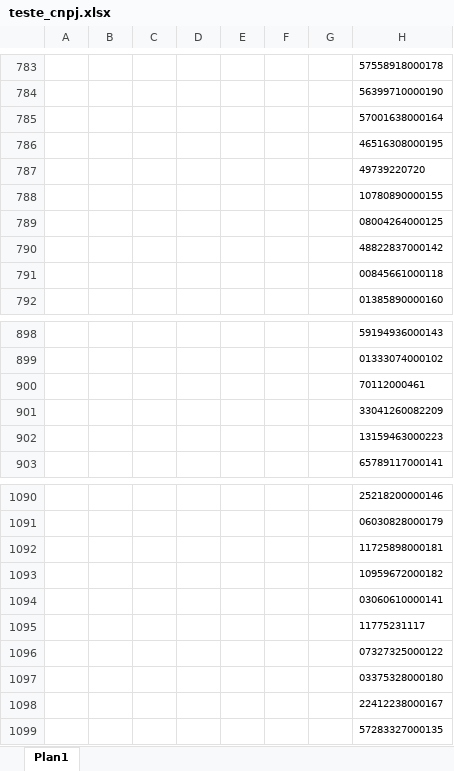
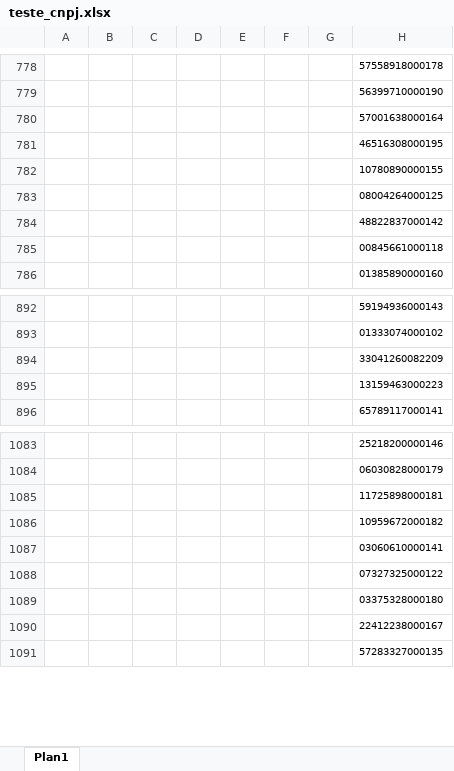
Before and after one commit to lucasaguiar-la/Consulta_CNPJ, an Excel workbook: teste_cnpj.xlsx, sheet Plan1, drawn as a sheet; only a part is shown, gaps mark what is left out; values as stored, in another font and other column widths than the file's, no borders; the diff covers the shown part only; the diff names each change by its address in the sheet, - before the commit and + after, or states it on an @@ line.

```diff
--- a/teste_cnpj.xlsx (sheet Plan1)
+++ b/teste_cnpj.xlsx (sheet Plan1)
-row 787:  |  |  |  |  |  |  | 49739220720
-row 900:  |  |  |  |  |  |  | 70112000461
-row 1095:  |  |  |  |  |  |  | 11775231117
```
Also changed, not shown: 5 removed rows and 4 edited cells elsewhere in this sheet, dados_acumulados.xlsx, 1 other file.
